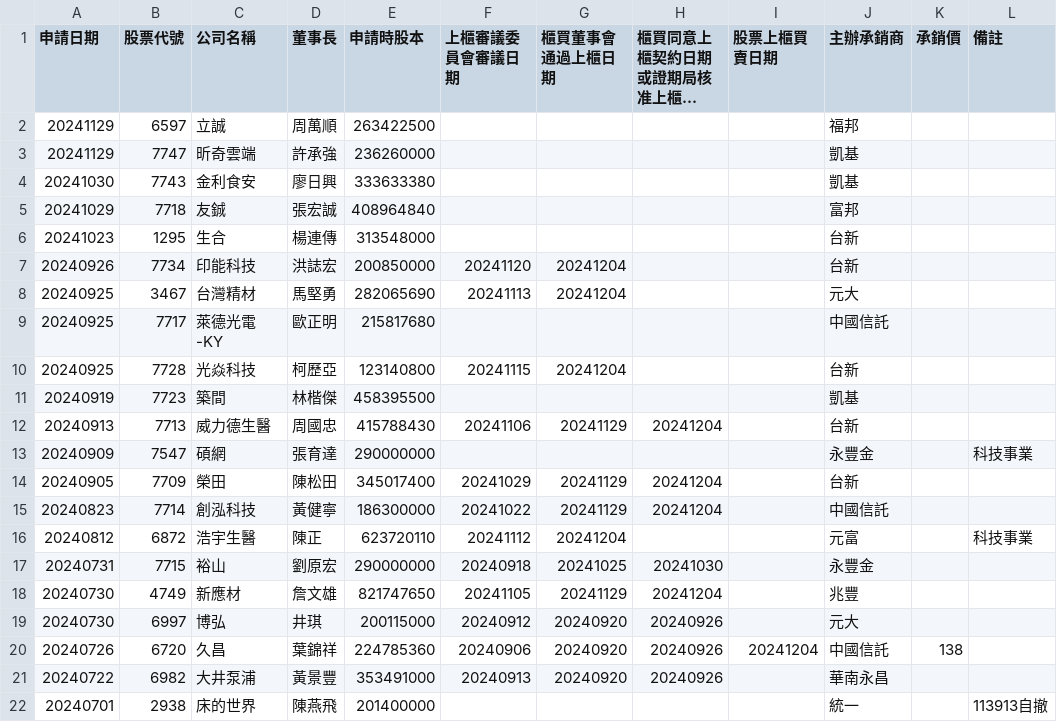
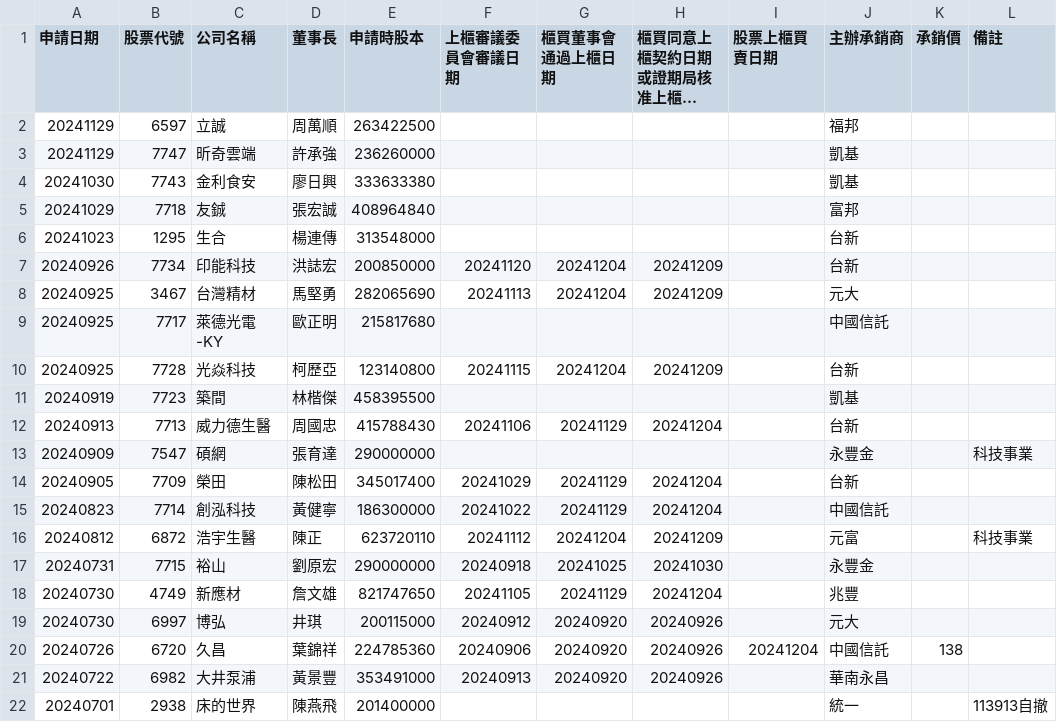
Before and after one commit to wenchiehlee/Selenium-Actions.IPO, a CSV file: company-utf8.csv, drawn as a sheet; only a part is shown; long unchanged cells end in ….

```diff
--- a/company-utf8.csv
+++ b/company-utf8.csv
@@ -6,6 +6,6 @@
 "20241023","1295","生合","楊連傳","313548000","","","","","台新","",""
-"20240926","7734","印能科技","洪誌宏","200850000","20241120","20241204","","","台新","",""
-"20240925","3467","台灣精材","馬堅勇","282065690","20241113","20241204","","","元大","",""
+"20240926","7734","印能科技","洪誌宏","200850000","20241120","20241204","20241209","","台新","",""
+"20240925","3467","台灣精材","馬堅勇","282065690","20241113","20241204","20241209","","元大","",""
 "20240925","7717","萊德光電-KY","歐正明","215817680","","","","","中國信託","",""
-"20240925","7728","光焱科技","柯歷亞","123140800","20241115","20241204","","","台新","",""
+"20240925","7728","光焱科技","柯歷亞","123140800","20241115","20241204","20241209","","台新","",""
 "20240919","7723","築間","林楷傑","458395500","","","","","凱基","",""
@@ -15,3 +15,3 @@
 "20240823","7714","創泓科技","黃健寧","186300000","20241022","20241129","20241204","","中國信託","",""
-"20240812","6872","浩宇生醫","陳正","623720110","20241112","20241204","","","元富","","科技事業"
+"20240812","6872","浩宇生醫","陳正","623720110","20241112","20241204","20241209","","元富","","科技事業"
 "20240731","7715","裕山","劉原宏","290000000","20240918","20241025","20241030","","永豐金","",""
```
Also changed, not shown: company-utf8-filter.csv.
